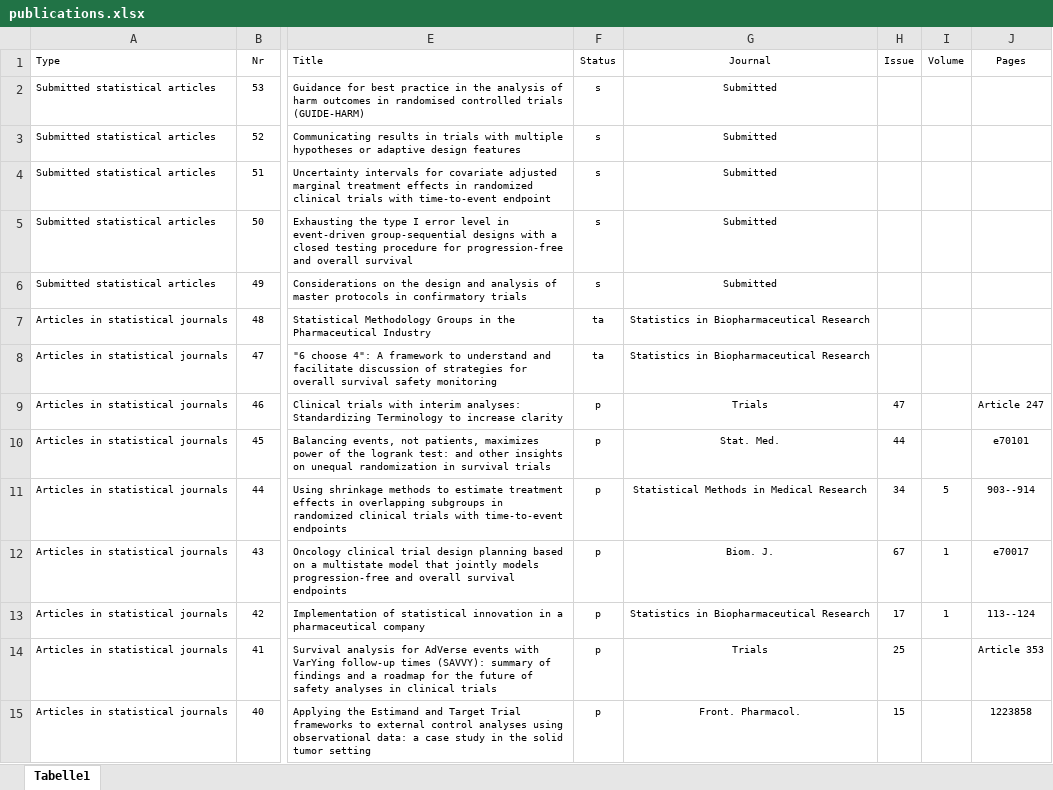
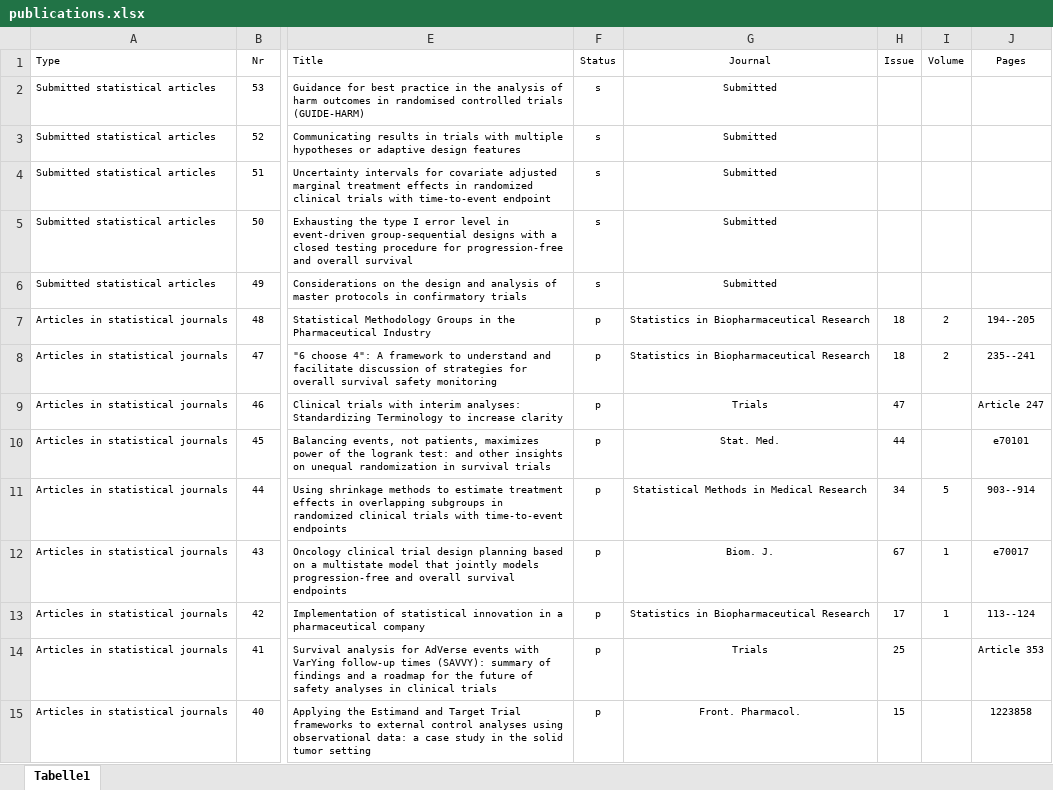
Before and after one commit to numbersman77/kasparrufibach, an Excel workbook: data/publications.xlsx, sheet Tabelle1, drawn as a sheet; only a part is shown, gaps mark what is left out; values as stored, in another font and other column widths than the file's, no borders; the diff names each change by its address in the sheet, - before the commit and + after, or states it on an @@ line.

```diff
--- a/data/publications.xlsx (sheet Tabelle1)
+++ b/data/publications.xlsx (sheet Tabelle1)
-F7:F8 (Status): ta
+F7:F8 (Status): p
-H7:H8 (Issue): (empty)
+H7:H8 (Issue): 18
-I7:I8 (Volume): (empty)
+I7:I8 (Volume): 2
-J7 (Pages): (empty)
+J7 (Pages): 194--205
-J8 (Pages): (empty)
+J8 (Pages): 235--241
```
Also changed, not shown: data/update.xlsx, 5 other files.
